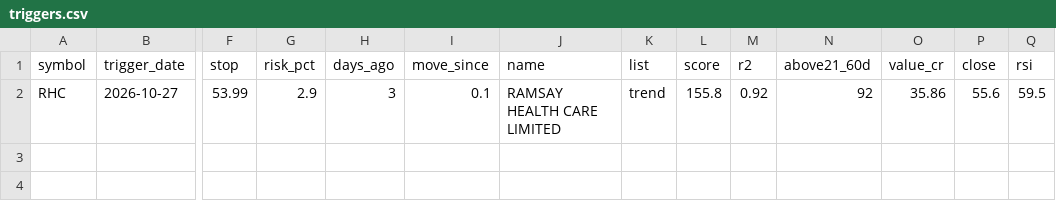
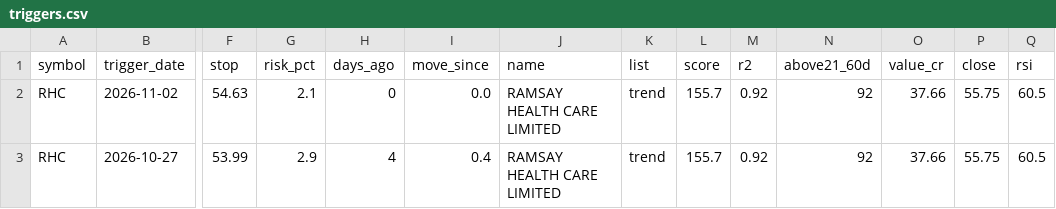
Before and after one commit to drsinghap81/blank-app, a CSV file: data/scan/asx/triggers.csv, drawn as a sheet; only a part is shown, gaps mark what is left out; addresses are those after the commit; rows hold the shown columns only; the diff names each change by its address in the sheet, - before the commit and + after, or states it on an @@ line.

```diff
--- a/data/scan/asx/triggers.csv
+++ b/data/scan/asx/triggers.csv
+row 2: RHC | 2026-11-02 | 54.63 | 2.1 | 0 | 0.0 | RAMSAY HEALTH CARE LIMITED | trend | 155.7 | 0.92 | 92 | 37.66 | 55.75 | 60.5
-H3 (days_ago): 3
+H3 (days_ago): 4
-I3 (move_since): 0.1
+I3 (move_since): 0.4
-L3 (score): 155.8
+L3 (score): 155.7
-O3 (value_cr): 35.86
+O3 (value_cr): 37.66
-P3 (close): 55.6
+P3 (close): 55.75
-Q3 (rsi): 59.5
+Q3 (rsi): 60.5
```
Also changed, not shown: data/scan/asx/early.csv, data/scan/asx/trend_scan.csv, 8 other files.
